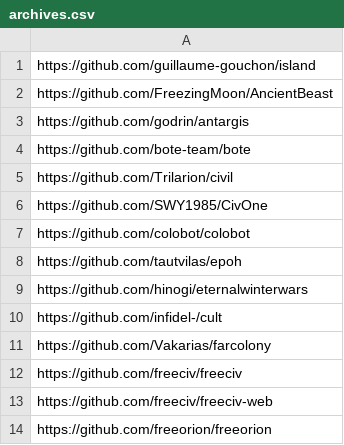
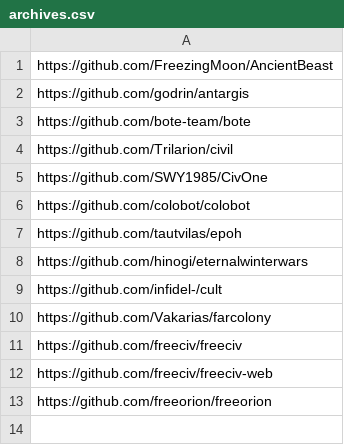
Before and after one commit to Trilarion/opensourcegames, a CSV file: tools/git archive/archives.csv, drawn as a sheet.

Commit message:
new entries

```diff
--- a/tools/git archive/archives.csv
+++ b/tools/git archive/archives.csv
@@ -1,2 +1 @@
-https://github.com/guillaume-gouchon/island
 https://github.com/FreezingMoon/AncientBeast
```
Also changed, not shown: 20 other files.
